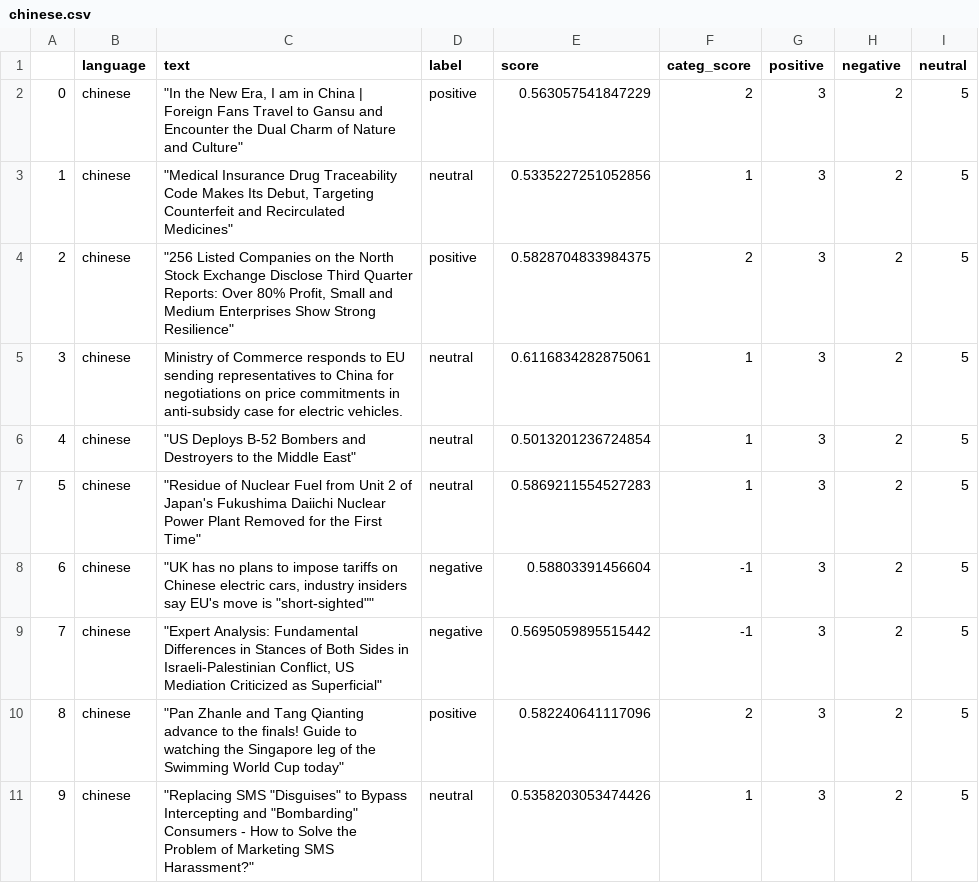
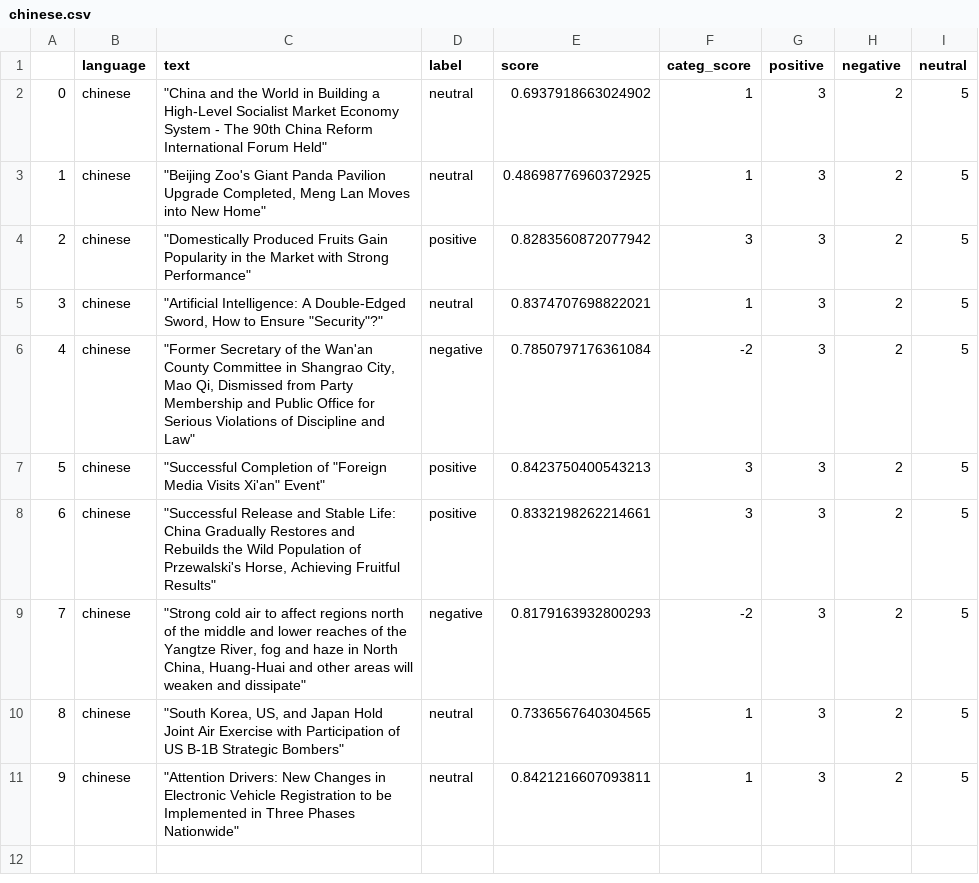
Before and after one commit to mfhan/translatenews, a CSV file: chinese.csv, drawn as a sheet.

```diff
--- a/chinese.csv
+++ b/chinese.csv
@@ -1,11 +1,11 @@
 ,language,text,label,score,categ_score,positive,negative,neutral
-0,chinese,"""In the New Era, I am in China | Foreign Fans Travel to Gansu and Encounter the Dual Charm of Nature and Culture""",positive,0.563057541847229,2,3,2,5
-1,chinese,"""Medical Insurance Drug Traceability Code Makes Its Debut, Targeting Counterfeit and Recirculated Medicines""",neutral,0.5335227251052856,1,3,2,5
-2,chinese,"""256 Listed Companies on the North Stock Exchange Disclose Third Quarter Reports: Over 80% Profit, Small and Medium Enterprises Show Strong Resilience""",positive,0.5828704833984375,2,3,2,5
-3,chinese,Ministry of Commerce responds to EU sending representatives to China for negotiations on price commitments in anti-subsidy case for electric vehicles.,neutral,0.6116834282875061,1,3,2,5
-4,chinese,"""US Deploys B-52 Bombers and Destroyers to the Middle East""",neutral,0.5013201236724854,1,3,2,5
-5,chinese,"""Residue of Nuclear Fuel from Unit 2 of Japan's Fukushima Daiichi Nuclear Power Plant Removed for the First Time""",neutral,0.5869211554527283,1,3,2,5
-6,chinese,"""UK has no plans to impose tariffs on Chinese electric cars, industry insiders say EU's move is ""short-sighted""""",negative,0.58803391456604,-1,3,2,5
-7,chinese,"""Expert Analysis: Fundamental Differences in Stances of Both Sides in Israeli-Palestinian Conflict, US Mediation Criticized as Superficial""",negative,0.5695059895515442,-1,3,2,5
-8,chinese,"""Pan Zhanle and Tang Qianting advance to the finals! Guide to watching the Singapore leg of the Swimming World Cup today""",positive,0.582240641117096,2,3,2,5
-9,chinese,"""Replacing SMS ""Disguises"" to Bypass Intercepting and ""Bombarding"" Consumers - How to Solve the Problem of Marketing SMS Harassment?""",neutral,0.5358203053474426,1,3,2,5
+0,chinese,"""China and the World in Building a High-Level Socialist Market Economy System - The 90th China Reform International Forum Held""",neutral,0.6937918663024902,1,3,2,5
+1,chinese,"""Beijing Zoo's Giant Panda Pavilion Upgrade Completed, Meng Lan Moves into New Home""",neutral,0.48698776960372925,1,3,2,5
+2,chinese,"""Domestically Produced Fruits Gain Popularity in the Market with Strong Performance""",positive,0.8283560872077942,3,3,2,5
+3,chinese,"""Artificial Intelligence: A Double-Edged Sword, How to Ensure ""Security""?""",neutral,0.8374707698822021,1,3,2,5
+4,chinese,"""Former Secretary of the Wan'an County Committee in Shangrao City, Mao Qi, Dismissed from Party Membership and Public Office for Serious Violations of Discipline and Law""",negative,0.7850797176361084,-2,3,2,5
+5,chinese,"""Successful Completion of ""Foreign Media Visits Xi'an"" Event""",positive,0.8423750400543213,3,3,2,5
+6,chinese,"""Successful Release and Stable Life: China Gradually Restores and Rebuilds the Wild Population of Przewalski's Horse, Achieving Fruitful Results""",positive,0.8332198262214661,3,3,2,5
+7,chinese,"""Strong cold air to affect regions north of the middle and lower reaches of the Yangtze River, fog and haze in North China, Huang-Huai and other areas will weaken and dissipate""",negative,0.8179163932800293,-2,3,2,5
+8,chinese,"""South Korea, US, and Japan Hold Joint Air Exercise with Participation of US B-1B Strategic Bombers""",neutral,0.7336567640304565,1,3,2,5
+9,chinese,"""Attention Drivers: New Changes in Electronic Vehicle Registration to be Implemented in Three Phases Nationwide""",neutral,0.8421216607093811,1,3,2,5
```
